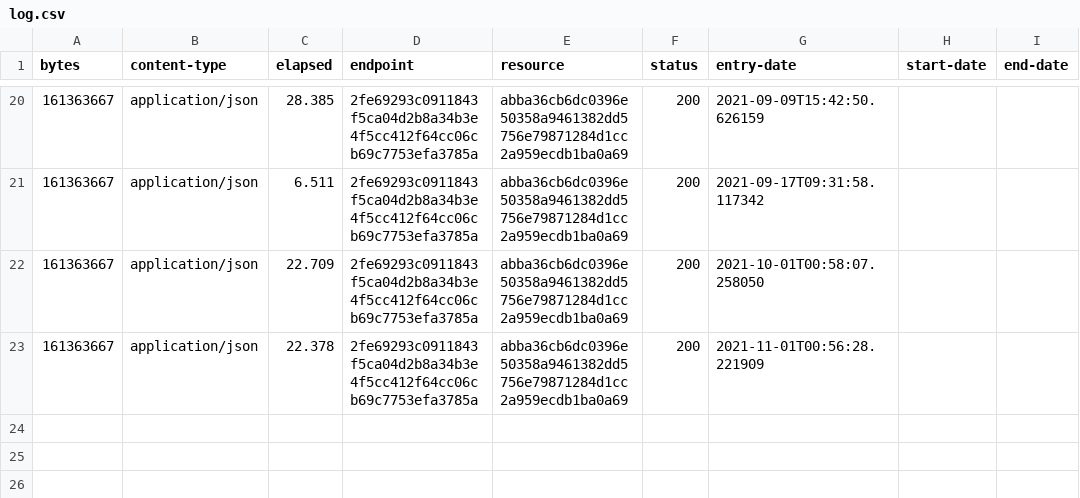
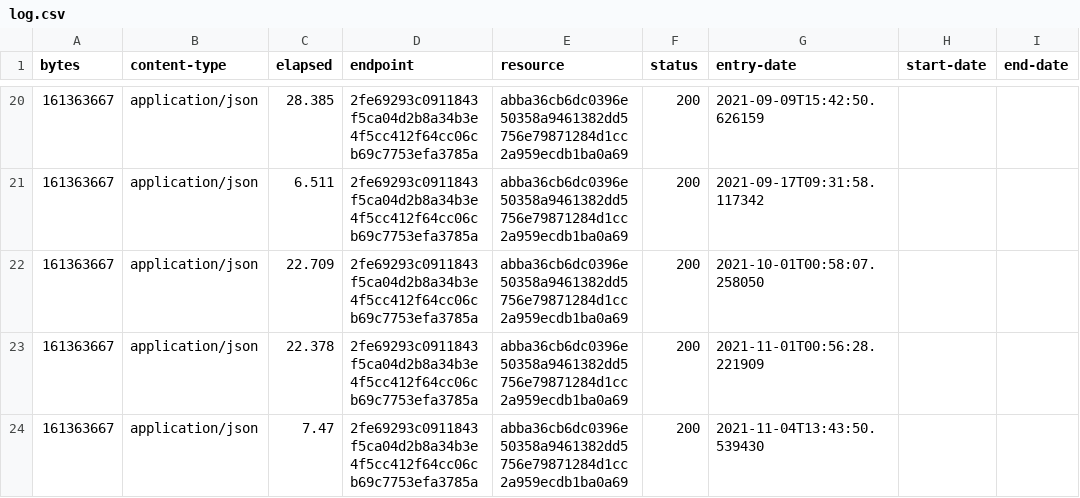
Before and after one commit to digital-land/parish-collection, a CSV file: collection/log.csv, drawn as a sheet; only a part is shown, gaps mark what is left out.

Commit message:
Collection 2021-11-04

```diff
--- a/collection/log.csv
+++ b/collection/log.csv
@@ -23 +23,2 @@ bytes,content-type,elapsed,endpoint,resource,status,entry-date,start-date,end-da
 161363667,application/json,22.378,2fe69293c0911843f5ca04d2b8a34b3e4f5cc412f64cc06cb69c7753efa3785a,abba36cb6dc0396e50358a9461382dd5756e79871284d1cc2a959ecdb1ba0a69,200,2021-11-01T00:56:28.221909,,
+161363667,application/json,7.47,2fe69293c0911843f5ca04d2b8a34b3e4f5cc412f64cc06cb69c7753efa3785a,abba36cb6dc0396e50358a9461382dd5756e79871284d1cc2a959ecdb1ba0a69,200,2021-11-04T13:43:50.539430,,
```
